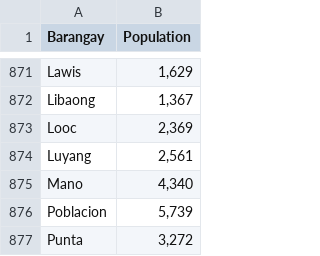
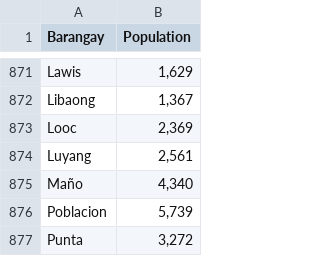
Before and after one commit to xienshane/luwas-asean-hackathon, a CSV file: data-pipeline/raw/barangay_population.csv, drawn as a sheet; only a part is shown, gaps mark what is left out; the diff covers the shown part only.

```diff
--- a/data-pipeline/raw/barangay_population.csv
+++ b/data-pipeline/raw/barangay_population.csv
@@ -874,3 +874,3 @@ Looc,"2,369"
 Luyang,"2,561"
-Mano,"4,340"
+Maño,"4,340"
 Poblacion,"5,739"
```
Also changed, not shown: 59 added rows elsewhere in this file, 1 other file.
